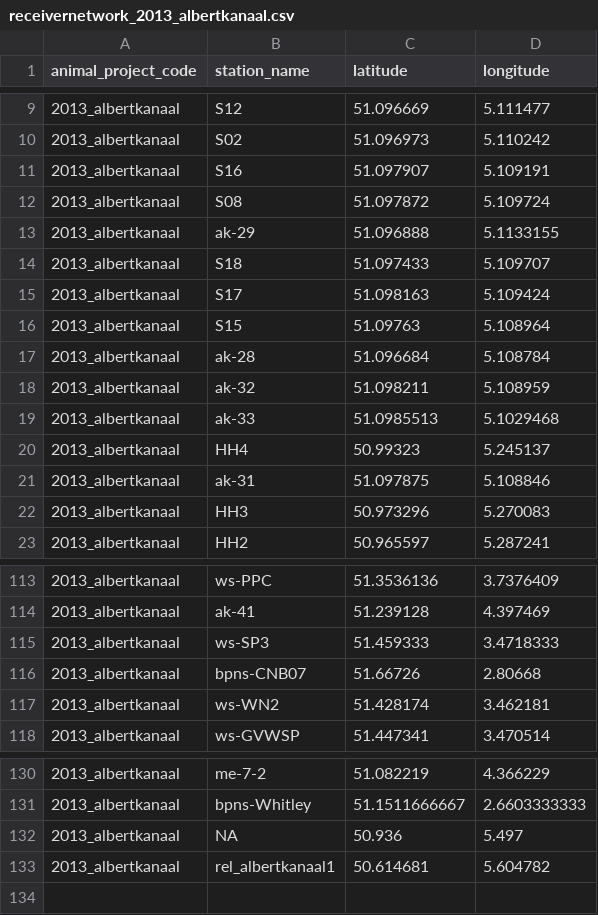
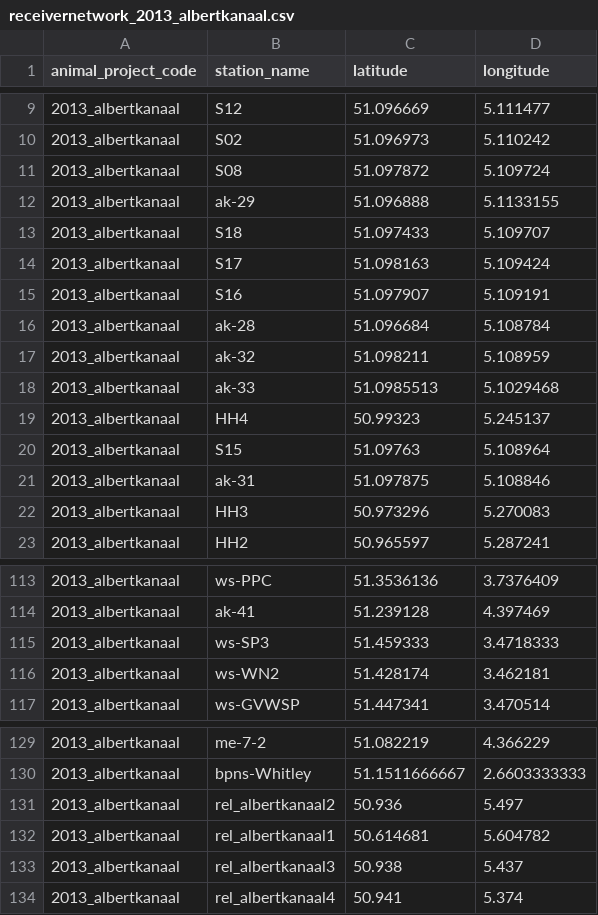
Before and after one commit to PieterjanVerhelst/eel-meta-analysis, a CSV file: data/interim/receivernetworks/receivernetwork_2013_albertkanaal.csv, drawn as a sheet; only a part is shown, gaps mark what is left out.

```diff
--- a/data/interim/receivernetworks/receivernetwork_2013_albertkanaal.csv
+++ b/data/interim/receivernetworks/receivernetwork_2013_albertkanaal.csv
@@ -10,3 +10,2 @@
 "2013_albertkanaal","S02",51.096973,5.110242
-"2013_albertkanaal","S16",51.097907,5.109191
 "2013_albertkanaal","S08",51.097872,5.109724
@@ -15,3 +14,3 @@
 "2013_albertkanaal","S17",51.098163,5.109424
-"2013_albertkanaal","S15",51.09763,5.108964
+"2013_albertkanaal","S16",51.097907,5.109191
 "2013_albertkanaal","ak-28",51.096684,5.108784
@@ -20,2 +19,3 @@
 "2013_albertkanaal","HH4",50.99323,5.245137
+"2013_albertkanaal","S15",51.09763,5.108964
 "2013_albertkanaal","ak-31",51.097875,5.108846
@@ -115,3 +115,2 @@
 "2013_albertkanaal","ws-SP3",51.459333,3.4718333
-"2013_albertkanaal","bpns-CNB07",51.66726,2.80668
 "2013_albertkanaal","ws-WN2",51.428174,3.462181
@@ -131,3 +130,5 @@
 "2013_albertkanaal","bpns-Whitley",51.1511666667,2.6603333333
-"2013_albertkanaal",NA,50.936,5.497
+"2013_albertkanaal","rel_albertkanaal2",50.936,5.497
 "2013_albertkanaal","rel_albertkanaal1",50.614681,5.604782
+"2013_albertkanaal","rel_albertkanaal3",50.938,5.437
+"2013_albertkanaal","rel_albertkanaal4",50.941,5.374
```
Also changed, not shown: data/interim/receivernetworks/receivernetwork_2012_leopoldkanaal.csv, data/interim/receivernetworks/receivernetwork_2015_phd_verhelst_eel.csv, 10 other files.
